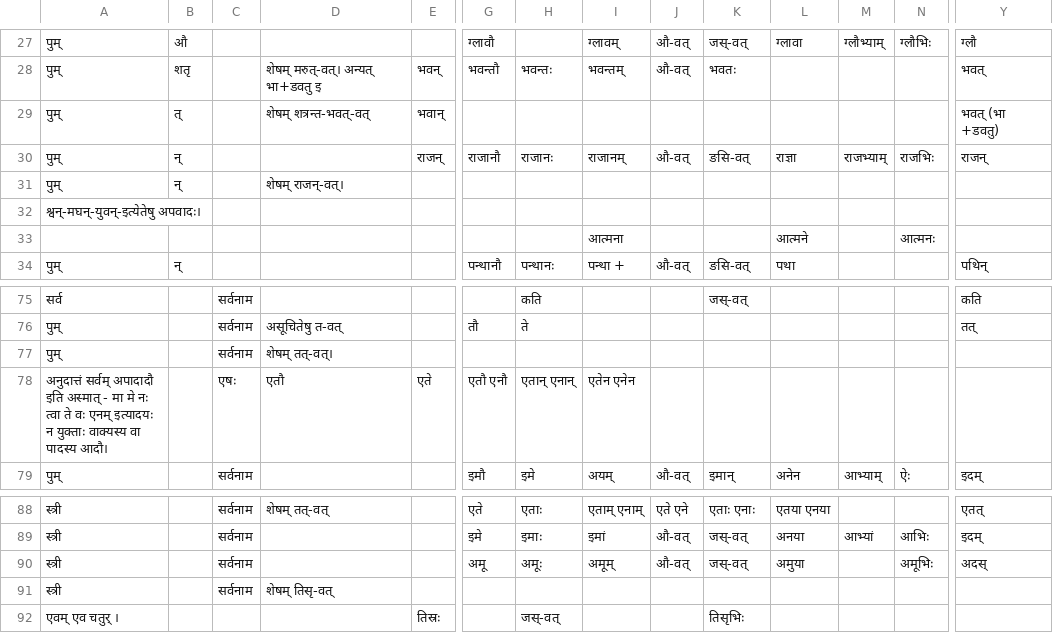
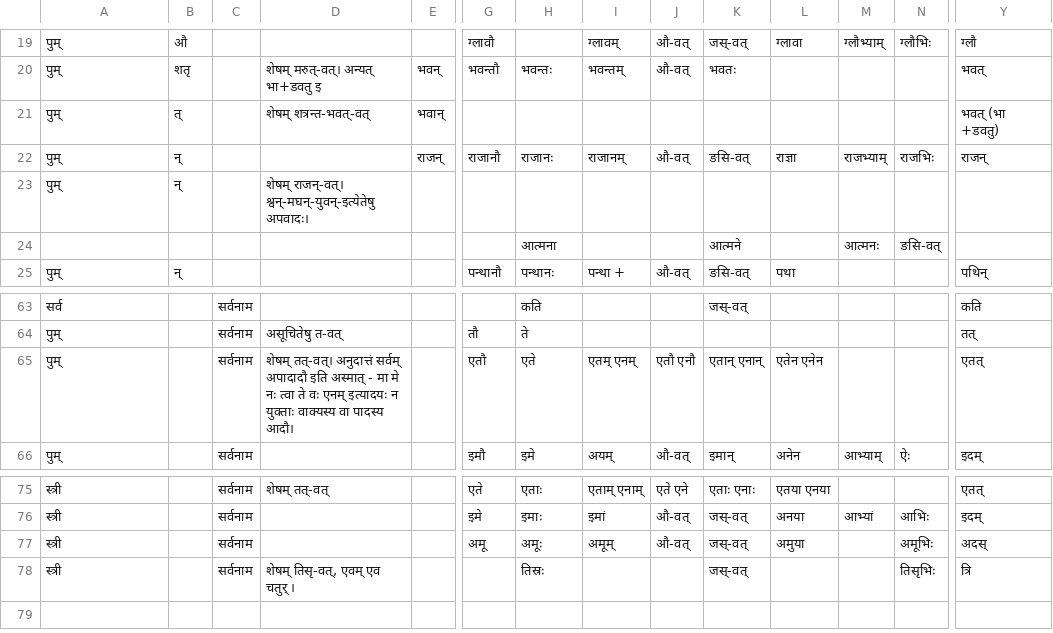
Before and after one commit to vishvAsa/sanskrit, a TSV file: vyAkaraNam/prAtipadika-kriyA/sup/siddha-pratyayAH.tsv, drawn as a sheet; only a part is shown, gaps mark what is left out; removed rows and columns are numbered as before the commit, all else as after; rows hold the shown columns only; the diff covers the shown part only; the diff names each change by its address in the sheet, - before the commit and + after, or states it on an @@ line.

```diff
--- a/vyAkaraNam/prAtipadika-kriyA/sup/siddha-pratyayAH.tsv
+++ b/vyAkaraNam/prAtipadika-kriyA/sup/siddha-pratyayAH.tsv
-D23: शेषम् राजन्-वत्।
+D23: शेषम् राजन्-वत्। श्वन्-मघन्-युवन्-इत्येतेषु अपवादः।
-row 32: श्वन्-मघन्-युवन्-इत्येतेषु अपवादः।
-row 33:  |  |  |  |  |  |  | आत्मना |  |  | आत्मने |  | आत्मनः
+row 24:  |  |  |  |  |  | आत्मना |  |  | आत्मने |  | आत्मनः | ङसि-वत्
-row 77: पुम् |  | सर्वनाम | शेषम् तत्-वत्।
-row 78: अनुदात्तं सर्वम् अपादादौ इति अस्मात् - मा मे नः त्वा ते वः एनम् इत्यादयः न युक्ताः वाक्यस्य वा पादस्य आदौ। |  | एषः | एतौ | एते | एतौ एनौ | एतान् एनान् | एतेन एनेन
+row 65: पुम् |  | सर्वनाम | शेषम् तत्-वत्। अनुदात्तं सर्वम् अपादादौ इति अस्मात् - मा मे नः त्वा ते वः एनम् इत्यादयः न युक्ताः वाक्यस्य वा पादस्य आदौ। |  | एतौ | एते | एतम् एनम् | एतौ एनौ | एतान् एनान् | एतेन एनेन |  |  | एतत्
-D78: शेषम् तिसृ-वत्
+D78: शेषम् तिसृ-वत्, एवम् एव चतुर् ।
-H78: (empty)
+H78: तिस्रः
-K78: (empty)
+K78: जस्-वत्
-N78: (empty)
+N78: तिसृभिः
-Y78: (empty)
+Y78: त्रि
-row 92: एवम् एव चतुर् । |  |  |  | तिस्रः |  | जस्-वत् |  |  | तिसृभिः
```
Also changed, not shown: 2 added rows, 13 removed rows and 31 edited cells elsewhere in this file, 1 other file.
